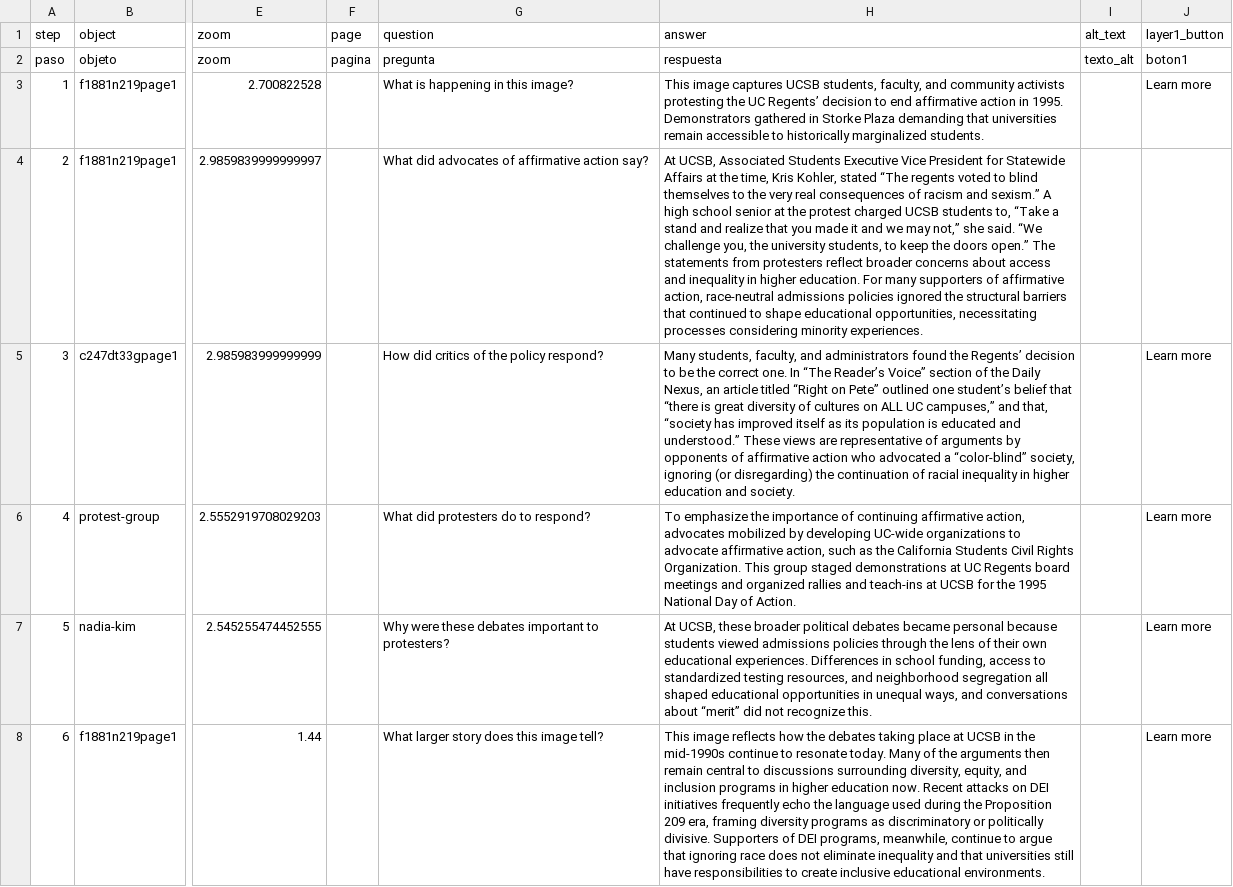
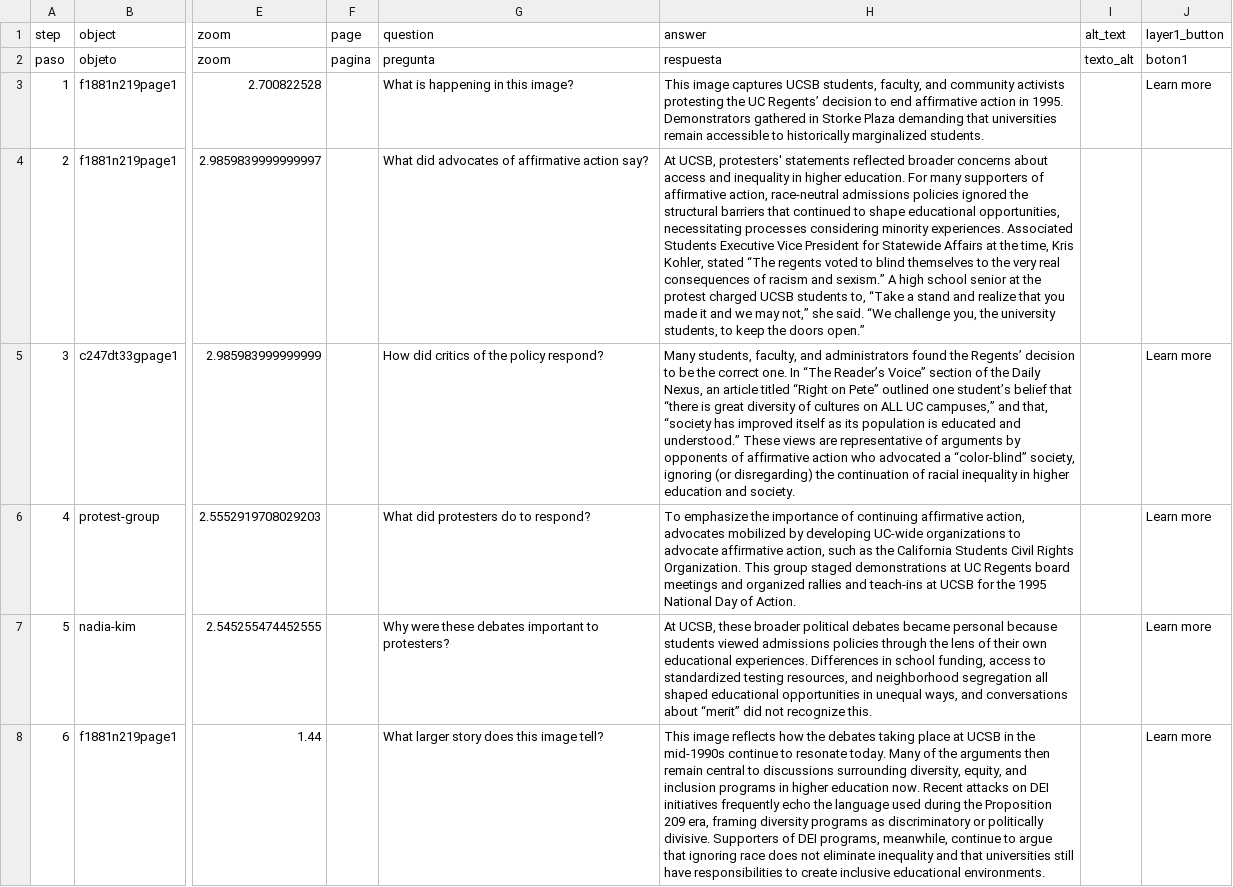
Before and after one commit to isabellakillion/telar-example, a CSV file: telar-content/spreadsheets/keep-the-doors-jz33.csv, drawn as a sheet; only a part is shown, gaps mark what is left out; the diff names each change by its address in the sheet, - before the commit and + after, or states it on an @@ line.

Commit message:
Modify 1 story
Changed:
  Story: “Keep the Doors Open”

Published via Telar Compositor

```diff
--- a/telar-content/spreadsheets/keep-the-doors-jz33.csv
+++ b/telar-content/spreadsheets/keep-the-doors-jz33.csv
-H4 (answer): At UCSB, Associated Students Executive Vice President for Statewide Affairs at the time, Kris Kohler, stated “The regents voted to blind themselves to the very real consequences of racism and sexism.” A high school senior at the protest charged UCSB students to, “Take a stand and realize that you made it and we may not,” she said. “We challenge you, the university students, to keep the doors open.” The statements from protesters reflect broader concerns about access and inequality in higher education. For many supporters of affirmative action, race-neutral admissions policies ignored the structural barriers that continued to shape educational opportunities, necessitating processes considering minority experiences.
+H4 (answer): At UCSB, protesters' statements reflected broader concerns about access and inequality in higher education. For many supporters of affirmative action, race-neutral admissions policies ignored the structural barriers that continued to shape educational opportunities, necessitating processes considering minority experiences. Associated Students Executive Vice President for Statewide Affairs at the time, Kris Kohler, stated “The regents voted to blind themselves to the very real consequences of racism and sexism.” A high school senior at the protest charged UCSB students to, “Take a stand and realize that you made it and we may not,” she said. “We challenge you, the university students, to keep the doors open.”
```
